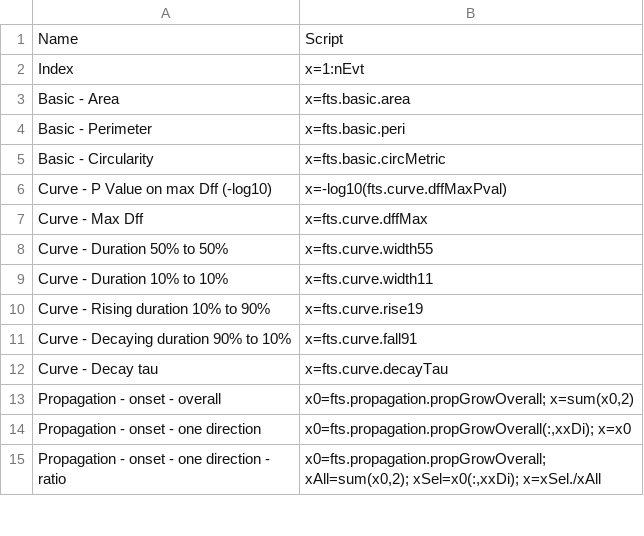
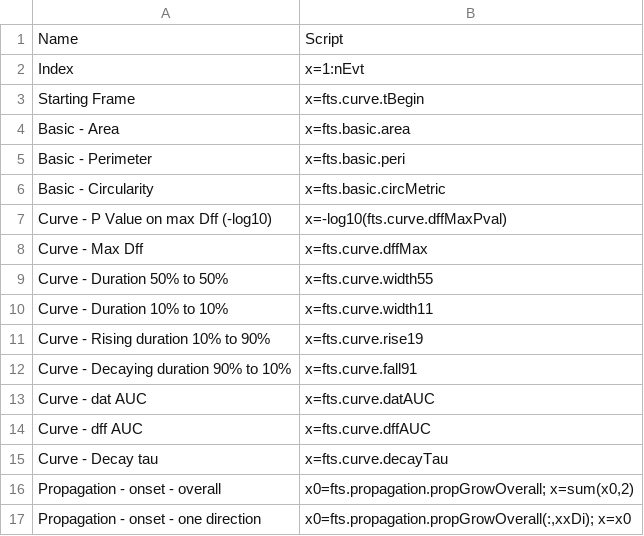
Before and after one commit to CorticalCircuits/AQuA, a CSV file: cfg/userFeatures.csv, drawn as a sheet; only a part is shown; the shorter side is filled out with more unchanged rows.

```diff
--- a/cfg/userFeatures.csv
+++ b/cfg/userFeatures.csv
@@ -2,2 +2,3 @@ Name,Script
 Index,x=1:nEvt
+Starting Frame,x=fts.curve.tBegin
 Basic - Area,x=fts.basic.area
@@ -11,2 +12,4 @@ Curve - Rising duration 10% to 90%,x=fts.curve.rise19
 Curve - Decaying duration 90% to 10%,x=fts.curve.fall91
+Curve - dat AUC,x=fts.curve.datAUC
+Curve - dff AUC,x=fts.curve.dffAUC
 Curve - Decay tau,x=fts.curve.decayTau
```
Also changed, not shown: cfg/parameters1.csv, 47 other files.
